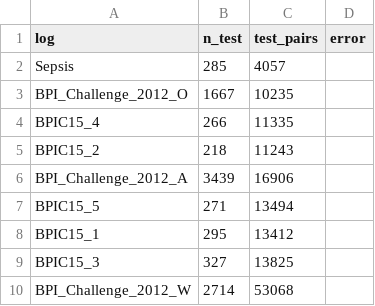
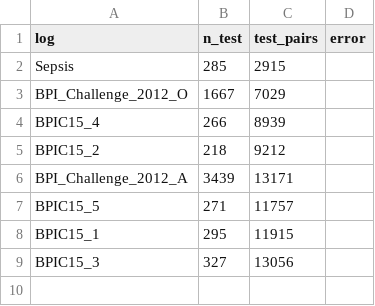
Before and after one commit to BernoldAZ/partial_order_predictions, a CSV file: approach_suffix_v2/split_summary_gat_flipped.csv, drawn as a sheet.

```diff
--- a/approach_suffix_v2/split_summary_gat_flipped.csv
+++ b/approach_suffix_v2/split_summary_gat_flipped.csv
@@ -1,10 +1,9 @@
 log,n_test,test_pairs,error
-Sepsis,285,4057,
-BPI_Challenge_2012_O,1667,10235,
-BPIC15_4,266,11335,
-BPIC15_2,218,11243,
-BPI_Challenge_2012_A,3439,16906,
-BPIC15_5,271,13494,
-BPIC15_1,295,13412,
-BPIC15_3,327,13825,
-BPI_Challenge_2012_W,2714,53068,
+Sepsis,285,2915,
+BPI_Challenge_2012_O,1667,7029,
+BPIC15_4,266,8939,
+BPIC15_2,218,9212,
+BPI_Challenge_2012_A,3439,13171,
+BPIC15_5,271,11757,
+BPIC15_1,295,11915,
+BPIC15_3,327,13056,
```
Also changed, not shown: approach_suffix_v2/split_summary_gat.csv, 53 other files.
